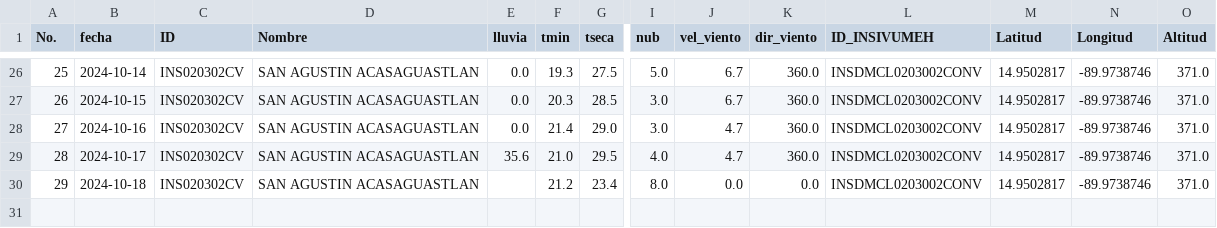
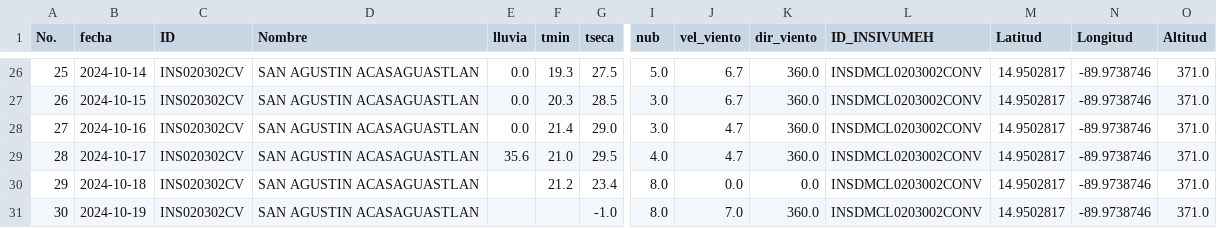
Before and after one commit to Climatologia-INSIVUMEH/monthly_data_by_station_csv, a CSV file: outputcsv/SAN AGUSTIN ACASAGUASTLAN.csv, drawn as a sheet; only a part is shown, gaps mark what is left out; rows hold the shown columns only; the diff names each change by its address in the sheet, - before the commit and + after, or states it on an @@ line.

```diff
--- a/outputcsv/SAN AGUSTIN ACASAGUASTLAN.csv
+++ b/outputcsv/SAN AGUSTIN ACASAGUASTLAN.csv
+row 31: 30 | 2024-10-19 | INS020302CV | SAN AGUSTIN ACASAGUASTLAN |  |  | -1.0 | 8.0 | 7.0 | 360.0 | INSDMCL0203002CONV | 14.9502817 | -89.9738746 | 371.0
```
Also changed, not shown: outputcsv/COBAN.csv, outputcsv/HUEHUETENANGO.csv, 57 other files.
